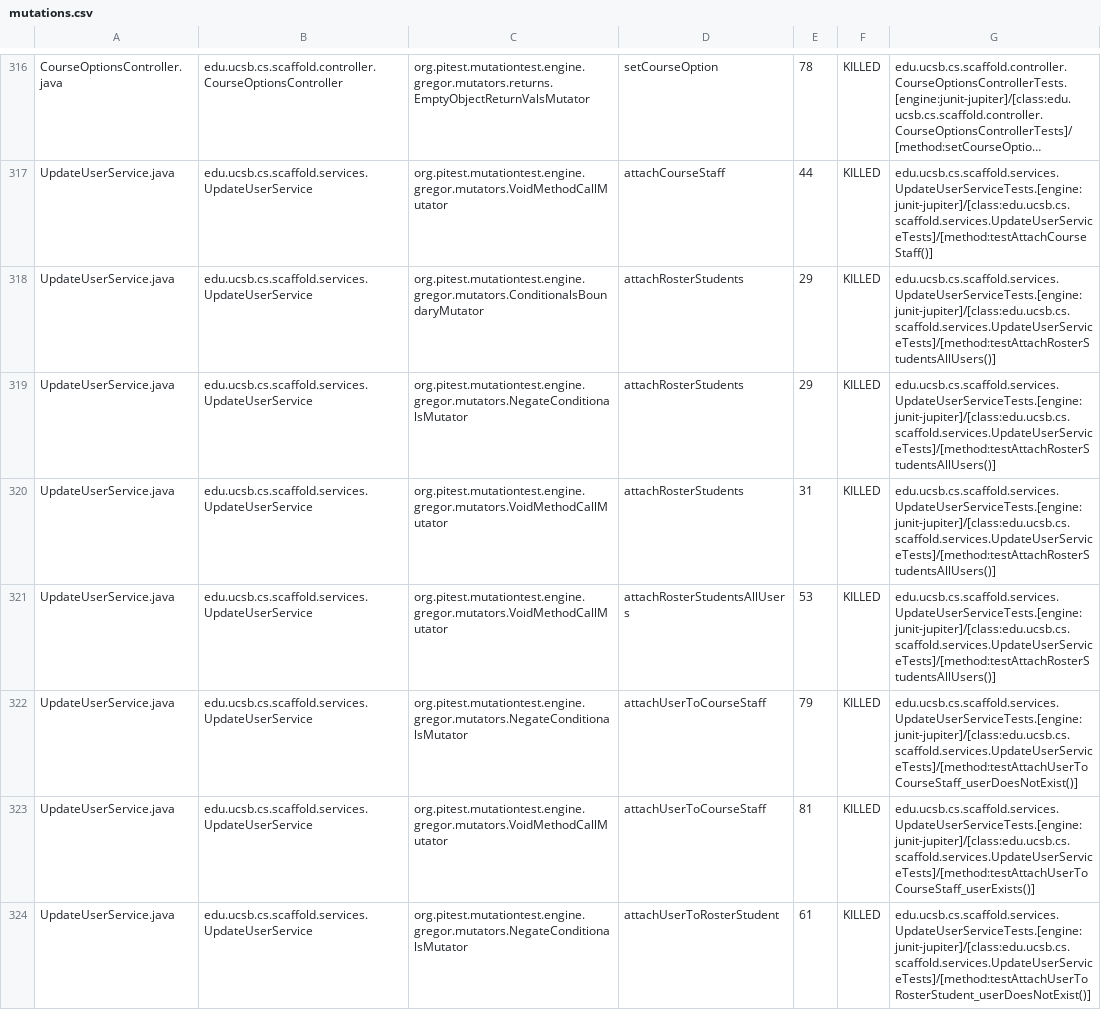
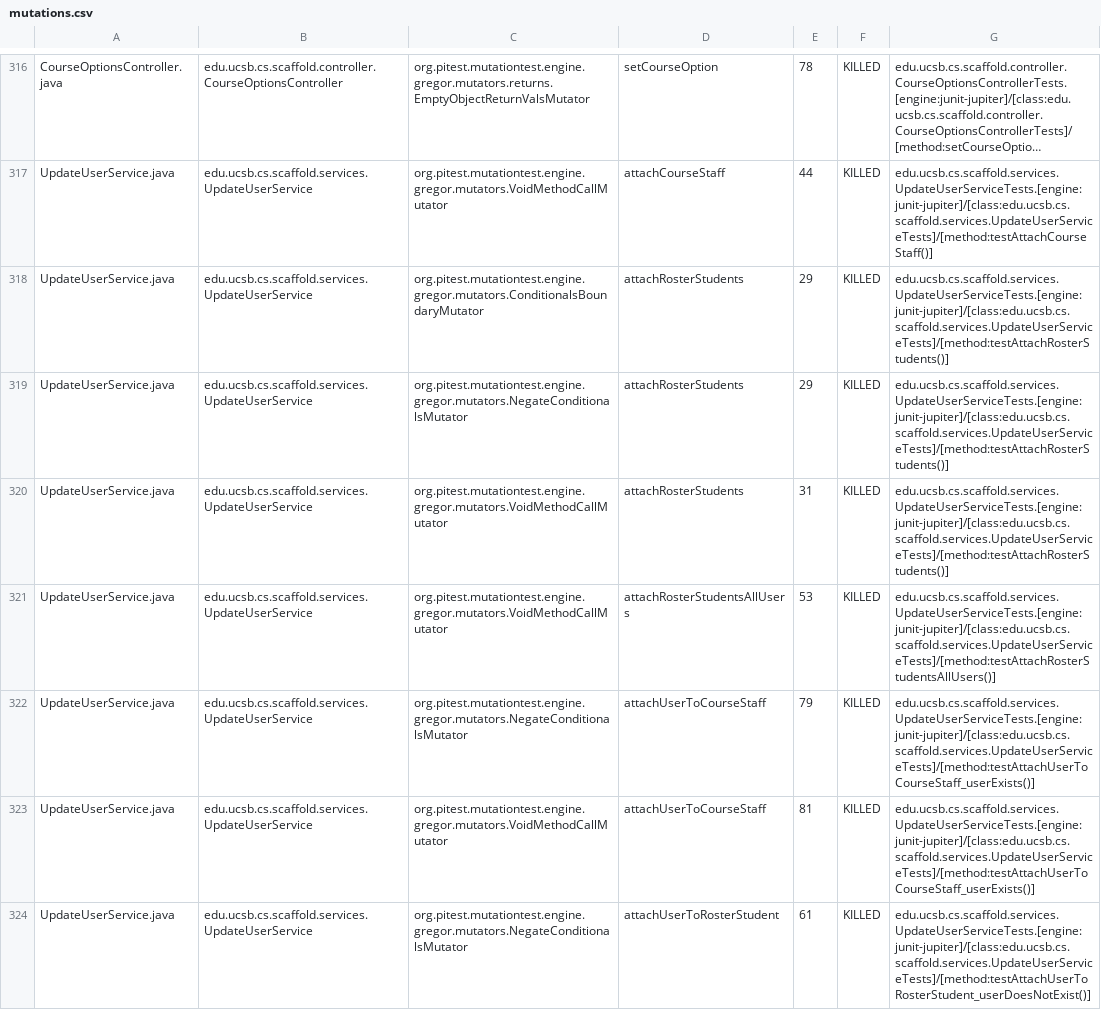
Before and after one commit to ucsb-cs156/proj-scaffold, a CSV file: prs/17/pitest/mutations.csv, drawn as a sheet; only a part is shown, gaps mark what is left out; long unchanged cells end in …; the diff covers the shown part only; the diff names each change by its address in the sheet, - before the commit and + after, or states it on an @@ line.

Commit message:
Deploying to gh-pages from @ ucsb-cs156/proj-scaffold@f2dff19bb447ed7869efca28a6c9876ce1630c77 🚀

```diff
--- a/prs/17/pitest/mutations.csv
+++ b/prs/17/pitest/mutations.csv
-G318:G320: edu.ucsb.cs.scaffold.services.UpdateUserServiceTests.[engine:junit-jupiter]/[class:edu.ucsb.cs.scaffold.services.UpdateUserServiceTests]/[method:testAttachRosterStudentsAllUsers()]
+G318:G320: edu.ucsb.cs.scaffold.services.UpdateUserServiceTests.[engine:junit-jupiter]/[class:edu.ucsb.cs.scaffold.services.UpdateUserServiceTests]/[method:testAttachRosterStudents()]
-G322: edu.ucsb.cs.scaffold.services.UpdateUserServiceTests.[engine:junit-jupiter]/[class:edu.ucsb.cs.scaffold.services.UpdateUserServiceTests]/[method:testAttachUserToCourseStaff_userDoesNotExist()]
+G322: edu.ucsb.cs.scaffold.services.UpdateUserServiceTests.[engine:junit-jupiter]/[class:edu.ucsb.cs.scaffold.services.UpdateUserServiceTests]/[method:testAttachUserToCourseStaff_userExists()]
```
Also changed, not shown: 39 edited cells elsewhere in this file, 39 other files.
